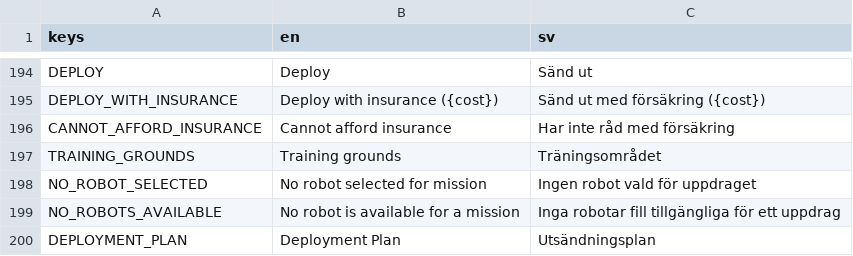
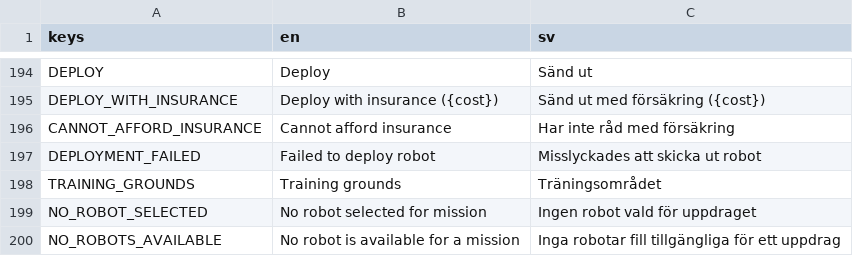
Before and after one commit to local-minimum/geriatric-crawler, a CSV file: resources/translations.csv, drawn as a sheet; only a part is shown, gaps mark what is left out; the shorter side is filled out with more unchanged rows.

```diff
--- a/resources/translations.csv
+++ b/resources/translations.csv
@@ -200,2 +200,3 @@ DEPLOY_WITH_INSURANCE,Deploy with insurance ({cost}),Sänd ut med försäkring (
 CANNOT_AFFORD_INSURANCE,Cannot afford insurance,Har inte råd med försäkring
+DEPLOYMENT_FAILED,Failed to deploy robot,Misslyckades att skicka ut robot
 TRAINING_GROUNDS,Training grounds,Träningsområdet
```
Also changed, not shown: 3 other files.
